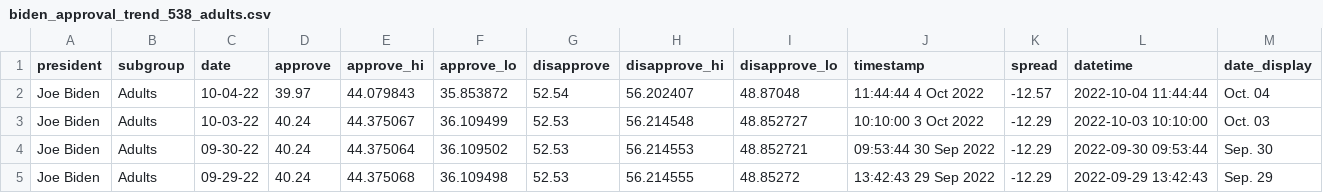
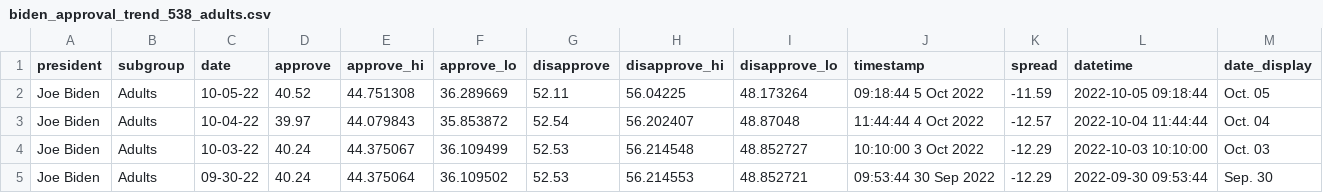
Before and after one commit to gridviz/biden-polls, a CSV file: data/processed/biden_approval_trend_538_adults.csv, drawn as a sheet; only a part is shown; the shorter side is filled out with more unchanged rows; the diff names each change by its address in the sheet, - before the commit and + after, or states it on an @@ line.

```diff
--- a/data/processed/biden_approval_trend_538_adults.csv
+++ b/data/processed/biden_approval_trend_538_adults.csv
+row 2: Joe Biden | Adults | 10-05-22 | 40.52 | 44.751308 | 36.289669 | 52.11 | 56.04225 | 48.173264 | 09:18:44 5 Oct 2022 | -11.59 | 2022-10-05 09:18:44 | Oct. 05
```
Also changed, not shown: data/processed/biden_approval_trend_538_all_polls.csv, data/processed/biden_approval_trend_538_latest_adults.csv, 3 other files.
